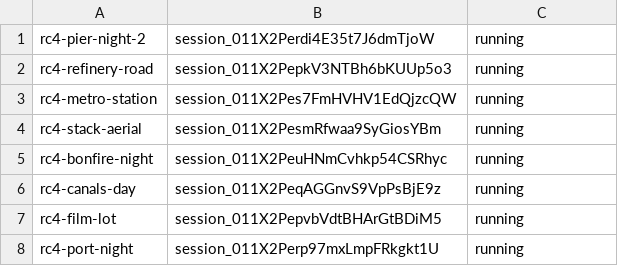
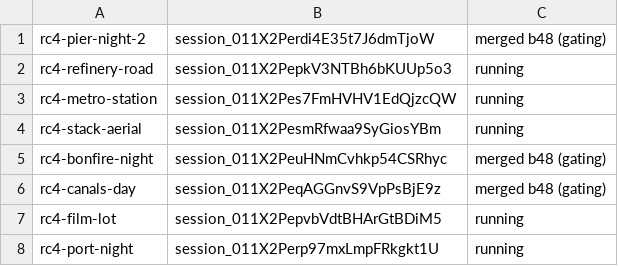
Before and after one commit to ashalluf/rando-game, a TSV file: sessions_w7.tsv, drawn as a sheet.

```diff
--- a/sessions_w7.tsv
+++ b/sessions_w7.tsv
@@ -1,2 +1,2 @@
-rc4-pier-night-2	session_011X2Perdi4E35t7J6dmTjoW	running
+rc4-pier-night-2	session_011X2Perdi4E35t7J6dmTjoW	merged b48 (gating)
 rc4-refinery-road	session_011X2PepkV3NTBh6bKUUp5o3	running
@@ -4,4 +4,4 @@ rc4-metro-station	session_011X2Pes7FmHVHV1EdQjzcQW	running
 rc4-stack-aerial	session_011X2PesmRfwaa9SyGiosYBm	running
-rc4-bonfire-night	session_011X2PeuHNmCvhkp54CSRhyc	running
-rc4-canals-day	session_011X2PeqAGGnvS9VpPsBjE9z	running
+rc4-bonfire-night	session_011X2PeuHNmCvhkp54CSRhyc	merged b48 (gating)
+rc4-canals-day	session_011X2PeqAGGnvS9VpPsBjE9z	merged b48 (gating)
 rc4-film-lot	session_011X2PepvbVdtBHArGtBDiM5	running
```
Also changed, not shown: sessions_w6.tsv.
